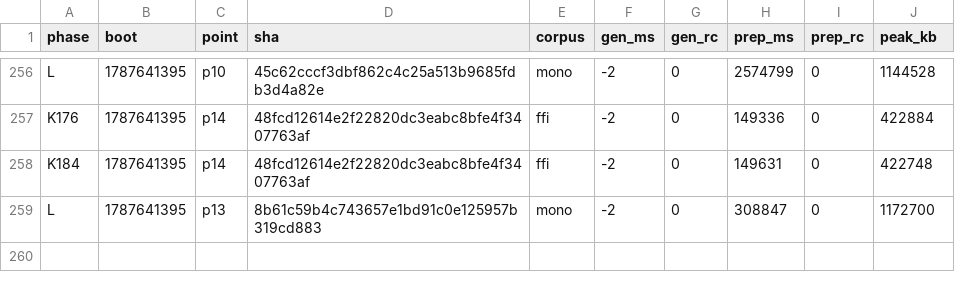
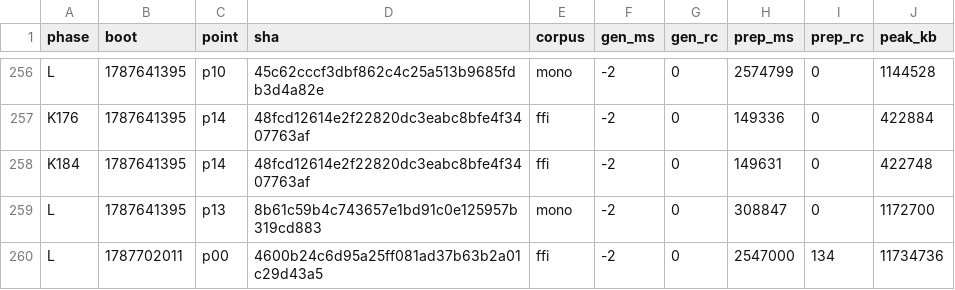
Before and after one commit to wkirschenmann/tlapm, a CSV file: doc/perf/short/short_sweep.csv, drawn as a sheet; only a part is shown, gaps mark what is left out.

```diff
--- a/doc/perf/short/short_sweep.csv
+++ b/doc/perf/short/short_sweep.csv
@@ -259 +259,2 @@ K184,1787641395,p14,48fcd12614e2f22820dc3eabc8bfe4f3407763af,ffi,-2,0,149631,0,4
 L,1787641395,p13,8b61c59b4c743657e1bd91c0e125957b319cd883,mono,-2,0,308847,0,1172700
+L,1787702011,p00,4600b24c6d95a25ff081ad37b63b2a01c29d43a5,ffi,-2,0,2547000,134,11734736
```
Also changed, not shown: 4 other files.
